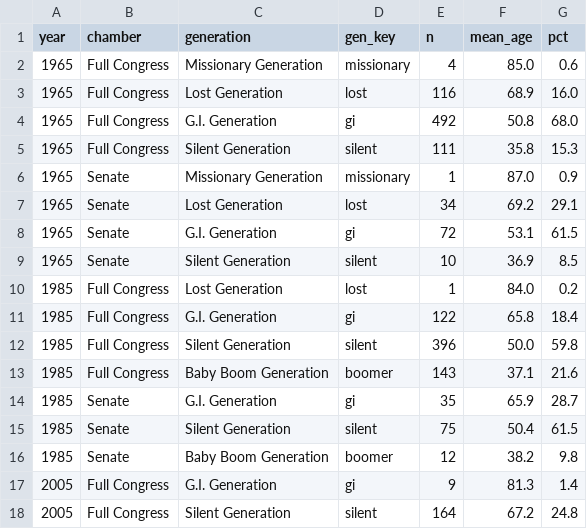
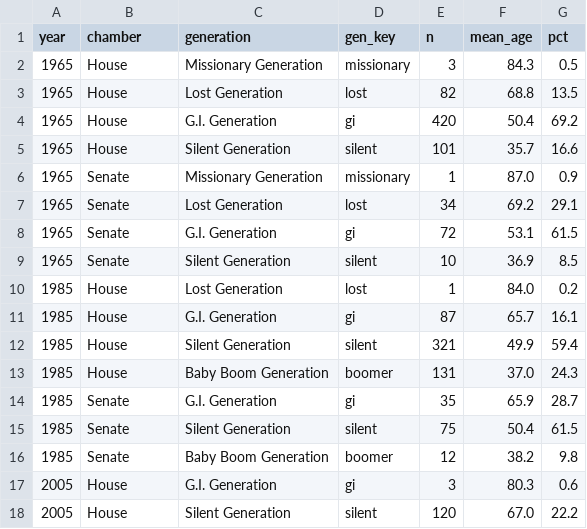
Before and after one commit to ReedBTC/politigen, a CSV file: data/congress_snapshots_detail.csv, drawn as a sheet; only a part is shown; the diff covers the shown part only.

```diff
--- a/data/congress_snapshots_detail.csv
+++ b/data/congress_snapshots_detail.csv
@@ -1,6 +1,6 @@
 year,chamber,generation,gen_key,n,mean_age,pct
-1965,Full Congress,Missionary Generation,missionary,4,85.0,0.6
-1965,Full Congress,Lost Generation,lost,116,68.9,16.0
-1965,Full Congress,G.I. Generation,gi,492,50.8,68.0
-1965,Full Congress,Silent Generation,silent,111,35.8,15.3
+1965,House,Missionary Generation,missionary,3,84.3,0.5
+1965,House,Lost Generation,lost,82,68.8,13.5
+1965,House,G.I. Generation,gi,420,50.4,69.2
+1965,House,Silent Generation,silent,101,35.7,16.6
 1965,Senate,Missionary Generation,missionary,1,87.0,0.9
@@ -9,6 +9,6 @@ year,chamber,generation,gen_key,n,mean_age,pct
 1965,Senate,Silent Generation,silent,10,36.9,8.5
-1985,Full Congress,Lost Generation,lost,1,84.0,0.2
-1985,Full Congress,G.I. Generation,gi,122,65.8,18.4
-1985,Full Congress,Silent Generation,silent,396,50.0,59.8
-1985,Full Congress,Baby Boom Generation,boomer,143,37.1,21.6
+1985,House,Lost Generation,lost,1,84.0,0.2
+1985,House,G.I. Generation,gi,87,65.7,16.1
+1985,House,Silent Generation,silent,321,49.9,59.4
+1985,House,Baby Boom Generation,boomer,131,37.0,24.3
 1985,Senate,G.I. Generation,gi,35,65.9,28.7
@@ -16,3 +16,3 @@ year,chamber,generation,gen_key,n,mean_age,pct
 1985,Senate,Baby Boom Generation,boomer,12,38.2,9.8
-2005,Full Congress,G.I. Generation,gi,9,81.3,1.4
-2005,Full Congress,Silent Generation,silent,164,67.2,24.8
+2005,House,G.I. Generation,gi,3,80.3,0.6
+2005,House,Silent Generation,silent,120,67.0,22.2
```
Also changed, not shown: 24 edited cells elsewhere in this file, data/congress_historical.csv, 2 other files.
